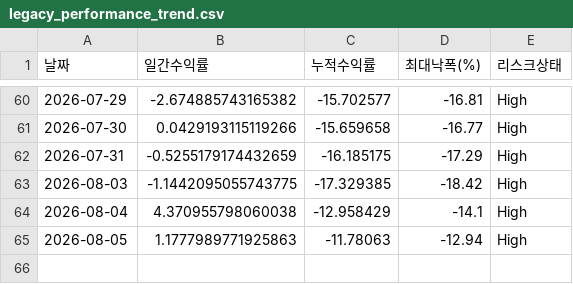
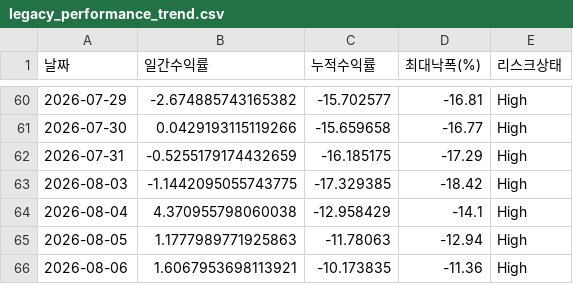
Before and after one commit to songyk544-ctrl/quant-bot, a CSV file: data/legacy_performance_trend.csv, drawn as a sheet; only a part is shown, gaps mark what is left out.

```diff
--- a/data/legacy_performance_trend.csv
+++ b/data/legacy_performance_trend.csv
@@ -65 +65,2 @@
 2026-08-05,1.1777989771925863,-11.78063,-12.94,High
+2026-08-06,1.6067953698113921,-10.173835,-11.36,High
```
Also changed, not shown: data/daily_candidates.csv, data/data.csv, 9 other files.
